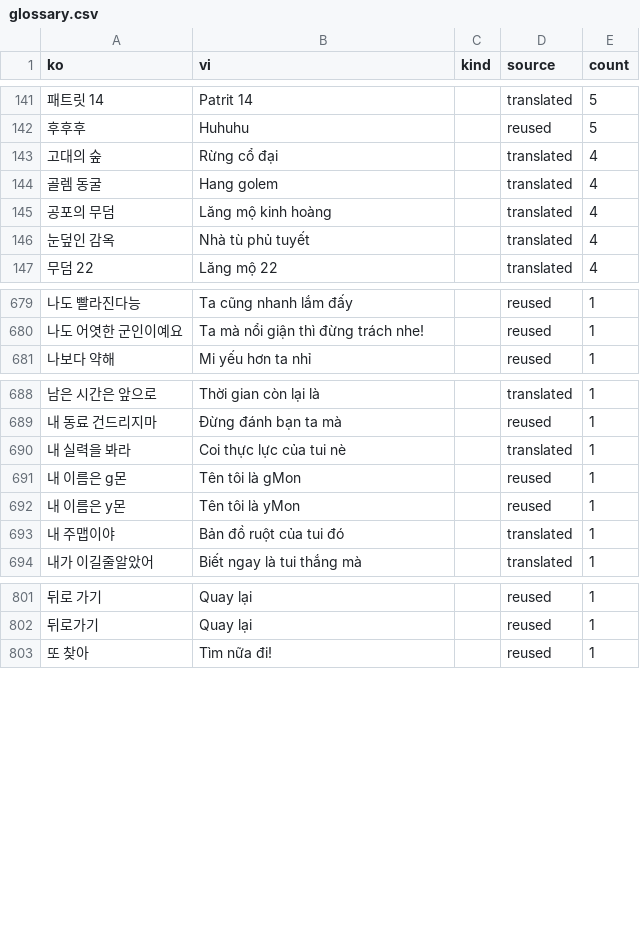
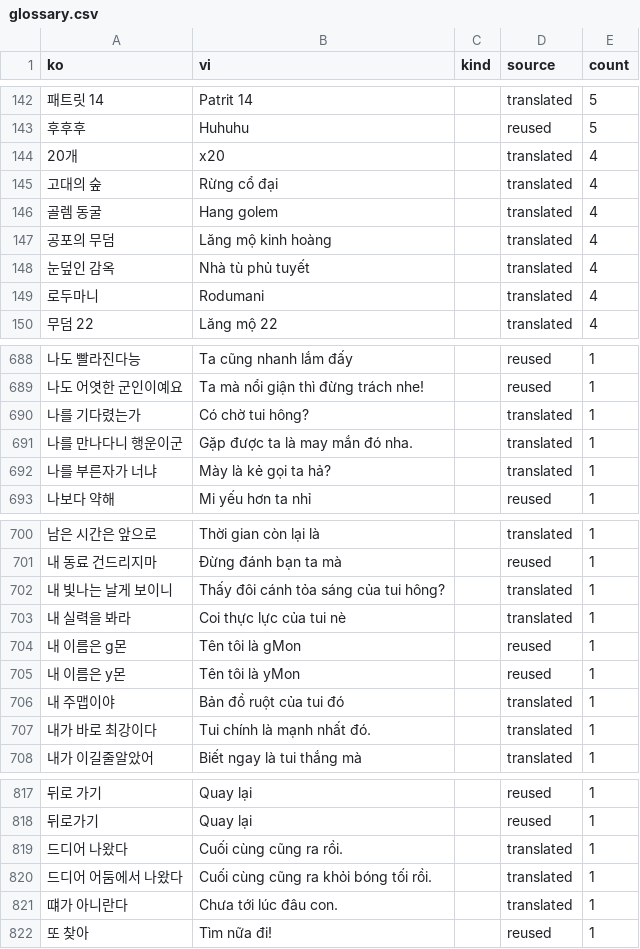
Before and after one commit to aquaplatinumberlitz/boom-re, a CSV file: l10n/glossary.csv, drawn as a sheet; only a part is shown, gaps mark what is left out; the diff covers the shown part only; the diff names each change by its address in the sheet, - before the commit and + after, or states it on an @@ line.

```diff
--- a/l10n/glossary.csv
+++ b/l10n/glossary.csv
+row 144: 20개 | x20 |  | translated | 4
+row 149: 로두마니 | Rodumani |  | translated | 4
+row 690: 나를 기다렸는가 | Có chờ tui hông? |  | translated | 1
+row 691: 나를 만나다니 행운이군 | Gặp được ta là may mắn đó nha. |  | translated | 1
+row 692: 나를 부른자가 너냐 | Mày là kẻ gọi ta hả? |  | translated | 1
+row 702: 내 빛나는 날게 보이니 | Thấy đôi cánh tỏa sáng của tui hông? |  | translated | 1
+row 707: 내가 바로 최강이다 | Tui chính là mạnh nhất đó. |  | translated | 1
+row 819: 드디어 나왔다 | Cuối cùng cũng ra rồi. |  | translated | 1
+row 820: 드디어 어둠에서 나왔다 | Cuối cùng cũng ra khỏi bóng tối rồi. |  | translated | 1
+row 821: 떄가 아니란다 | Chưa tới lúc đâu con. |  | translated | 1
```
Also changed, not shown: 19 added rows, 1 removed row and 5 edited cells elsewhere in this file, l10n/tm_id.csv, 2 other files.
